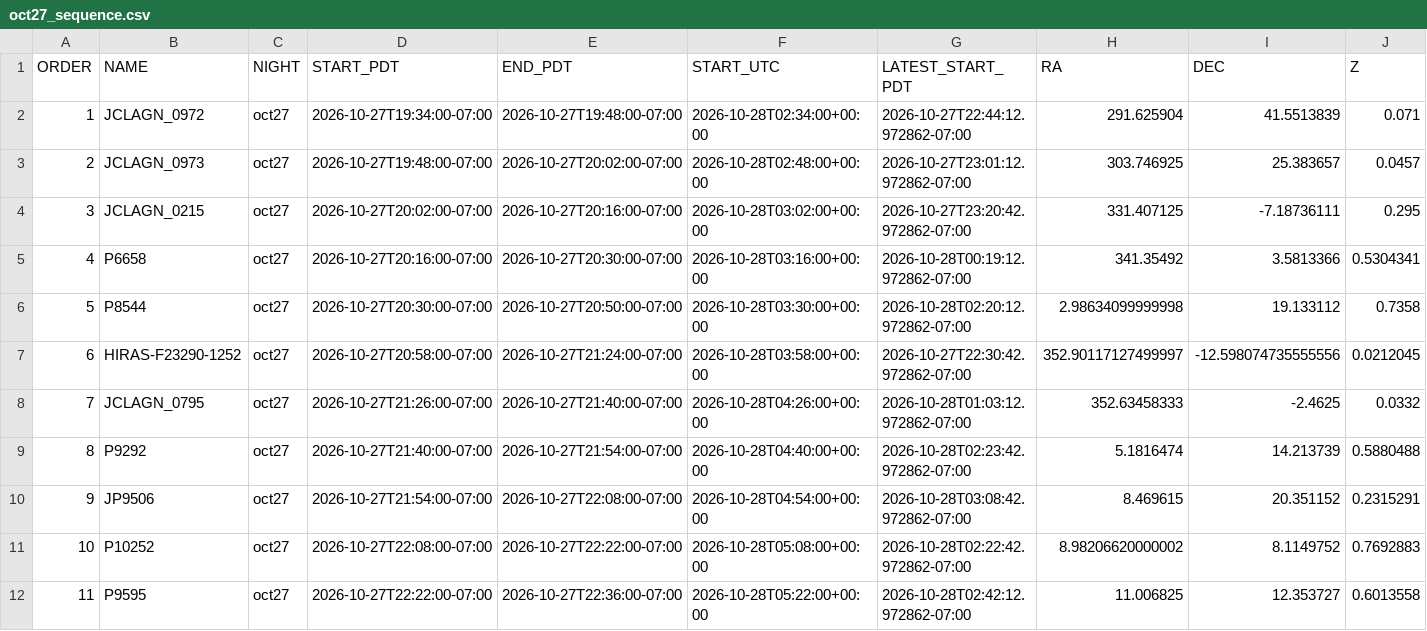
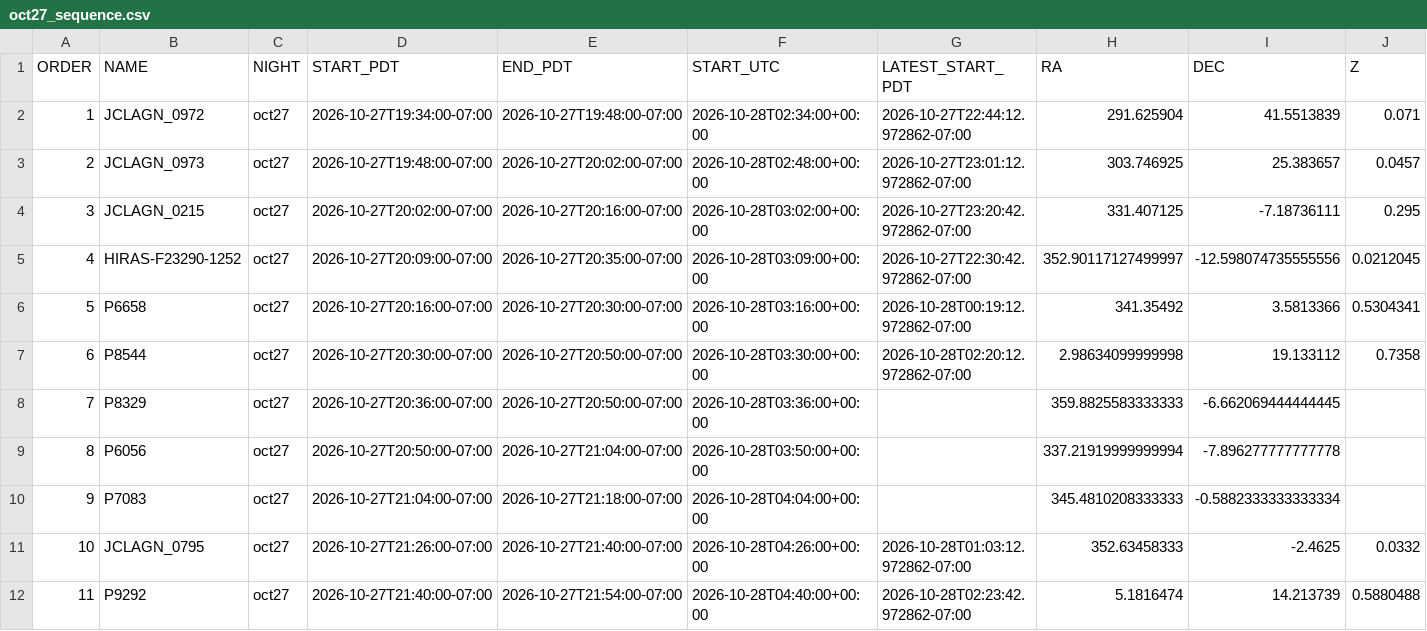
Before and after one commit to xoubish/CLAGN, a CSV file: docs/october/oct27_sequence.csv, drawn as a sheet; only a part is shown; the shorter side is filled out with more unchanged rows; removed rows and columns are numbered as before the commit, all else as after; rows hold the shown columns only; the diff names each change by its address in the sheet, - before the commit and + after, or states it on an @@ line.

```diff
--- a/docs/october/oct27_sequence.csv
+++ b/docs/october/oct27_sequence.csv
+row 5: 4 | HIRAS-F23290-1252 | oct27 | 2026-10-27T20:09:00-07:00 | 2026-10-27T20:35:00-07:00 | 2026-10-28T03:09:00+00:00 | 2026-10-27T22:30:42.972862-07:00 | 352.90117127499997 | -12.598074735555556 | 0.0212045
@@ column A (ORDER) renumbered from row 6 down @@
-row 7: 6 | HIRAS-F23290-1252 | oct27 | 2026-10-27T20:58:00-07:00 | 2026-10-27T21:24:00-07:00 | 2026-10-28T03:58:00+00:00 | 2026-10-27T22:30:42.972862-07:00 | 352.90117127499997 | -12.598074735555556 | 0.0212045
+row 8: 7 | P8329 | oct27 | 2026-10-27T20:36:00-07:00 | 2026-10-27T20:50:00-07:00 | 2026-10-28T03:36:00+00:00 |  | 359.8825583333333 | -6.662069444444445
+row 9: 8 | P6056 | oct27 | 2026-10-27T20:50:00-07:00 | 2026-10-27T21:04:00-07:00 | 2026-10-28T03:50:00+00:00 |  | 337.21919999999994 | -7.896277777777778
+row 10: 9 | P7083 | oct27 | 2026-10-27T21:04:00-07:00 | 2026-10-27T21:18:00-07:00 | 2026-10-28T04:04:00+00:00 |  | 345.4810208333333 | -0.5882333333333334
```
Also changed, not shown: docs/october/all_80_targets.csv, docs/october/manual_visits.csv, 5 other files.
